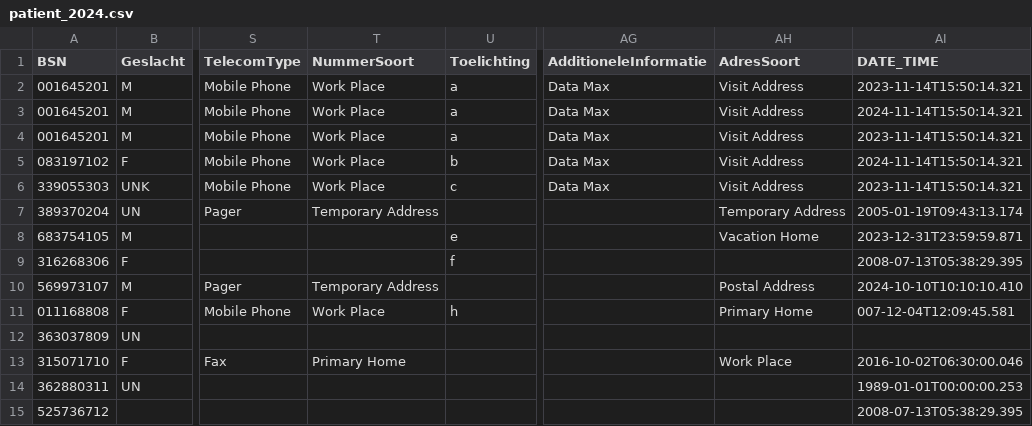
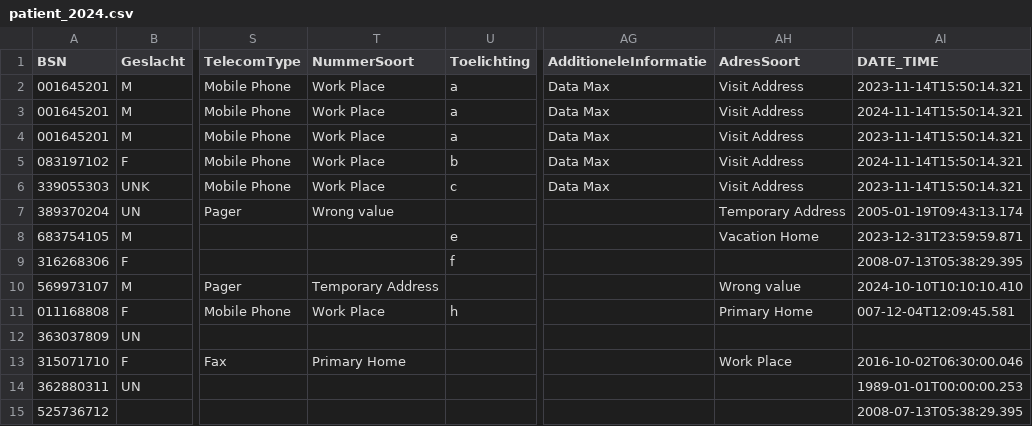
Before and after one commit to MaastrichtUniversity/docker-health, a CSV file: data/test-demo-data/csv/patient_2024.csv, drawn as a sheet; only a part is shown, gaps mark what is left out; the diff names each change by its address in the sheet, - before the commit and + after, or states it on an @@ line.

Commit message:
Fix test [DHHDP-714] After updating the template, 'Temporary Address' was not failing the tests anymore. -> Update some values to 'Wrong value' for testing and better knowling which code list we are actually testing

```diff
--- a/data/test-demo-data/csv/patient_2024.csv
+++ b/data/test-demo-data/csv/patient_2024.csv
-T7 (NummerSoort): Temporary Address
+T7 (NummerSoort): Wrong value
-AH10 (AdresSoort): Postal Address
+AH10 (AdresSoort): Wrong value
```
